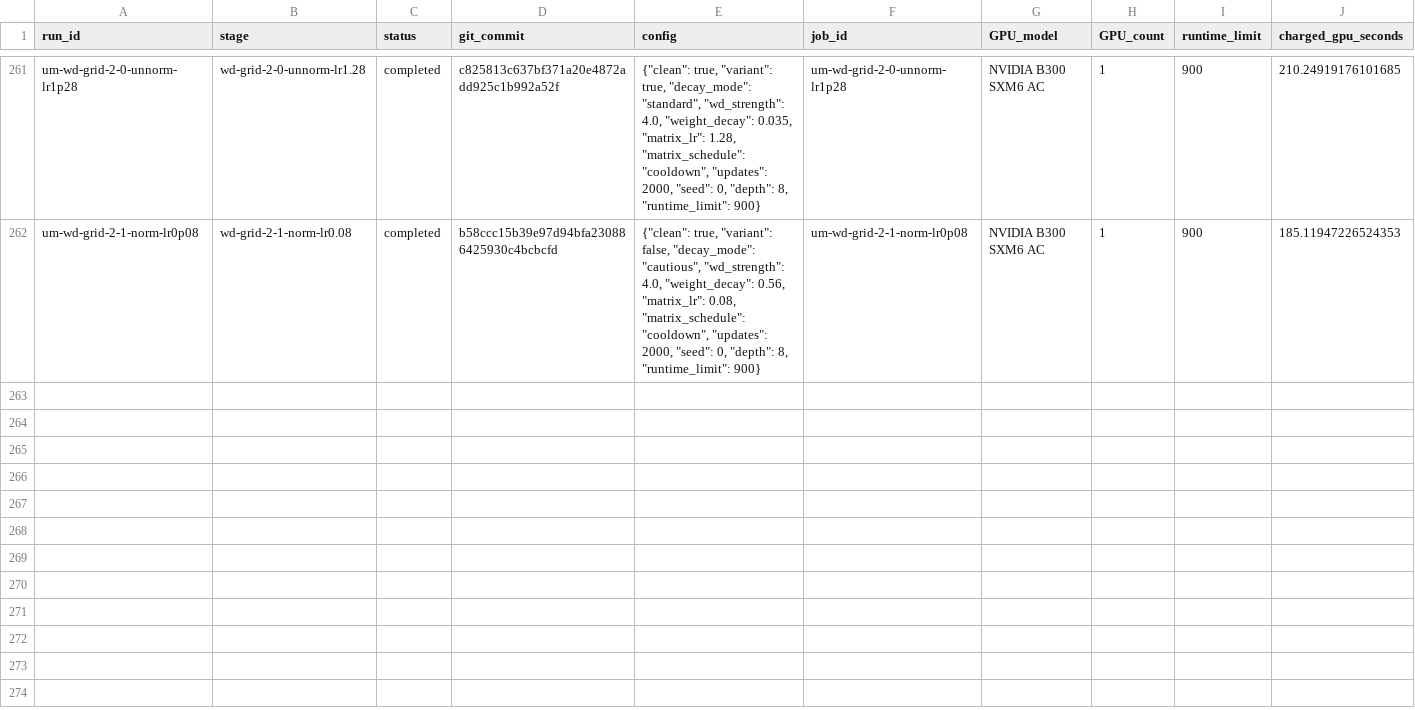
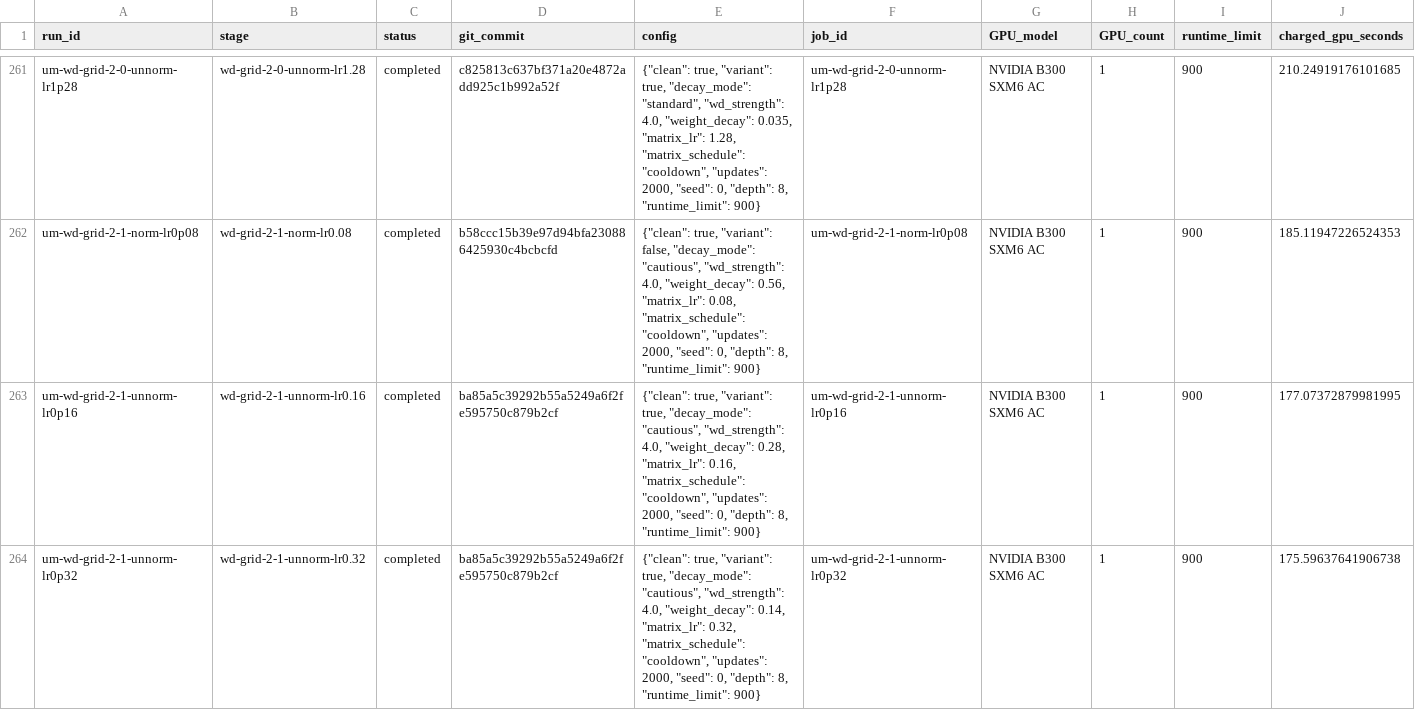
Before and after one commit to martinjaggi/nanochat, a CSV file: research/unnormalized_muon/EXPERIMENTS.csv, drawn as a sheet; only a part is shown, gaps mark what is left out; rows hold the shown columns only; the diff names each change by its address in the sheet, - before the commit and + after, or states it on an @@ line.

Commit message:
Update live Muon experiment results

```diff
--- a/research/unnormalized_muon/EXPERIMENTS.csv
+++ b/research/unnormalized_muon/EXPERIMENTS.csv
+row 263: um-wd-grid-2-1-unnorm-lr0p16 | wd-grid-2-1-unnorm-lr0.16 | completed | ba85a5c39292b55a5249a6f2fe595750c879b2cf | {"clean": true, "variant": true, "decay_mode": "cautious", "wd_strength": 4.0, "weight_decay": 0.28, "matrix_lr": 0.16, "matrix_schedule": "cooldown", "updates": 2000, "seed": 0, "depth": 8, "runtime_limit": 900} | um-wd-grid-2-1-unnorm-lr0p16 | NVIDIA B300 SXM6 AC | 1 | 900 | 177.07372879981995
+row 264: um-wd-grid-2-1-unnorm-lr0p32 | wd-grid-2-1-unnorm-lr0.32 | completed | ba85a5c39292b55a5249a6f2fe595750c879b2cf | {"clean": true, "variant": true, "decay_mode": "cautious", "wd_strength": 4.0, "weight_decay": 0.14, "matrix_lr": 0.32, "matrix_schedule": "cooldown", "updates": 2000, "seed": 0, "depth": 8, "runtime_limit": 900} | um-wd-grid-2-1-unnorm-lr0p32 | NVIDIA B300 SXM6 AC | 1 | 900 | 175.59637641906738
```
Also changed, not shown: 1 other file.
